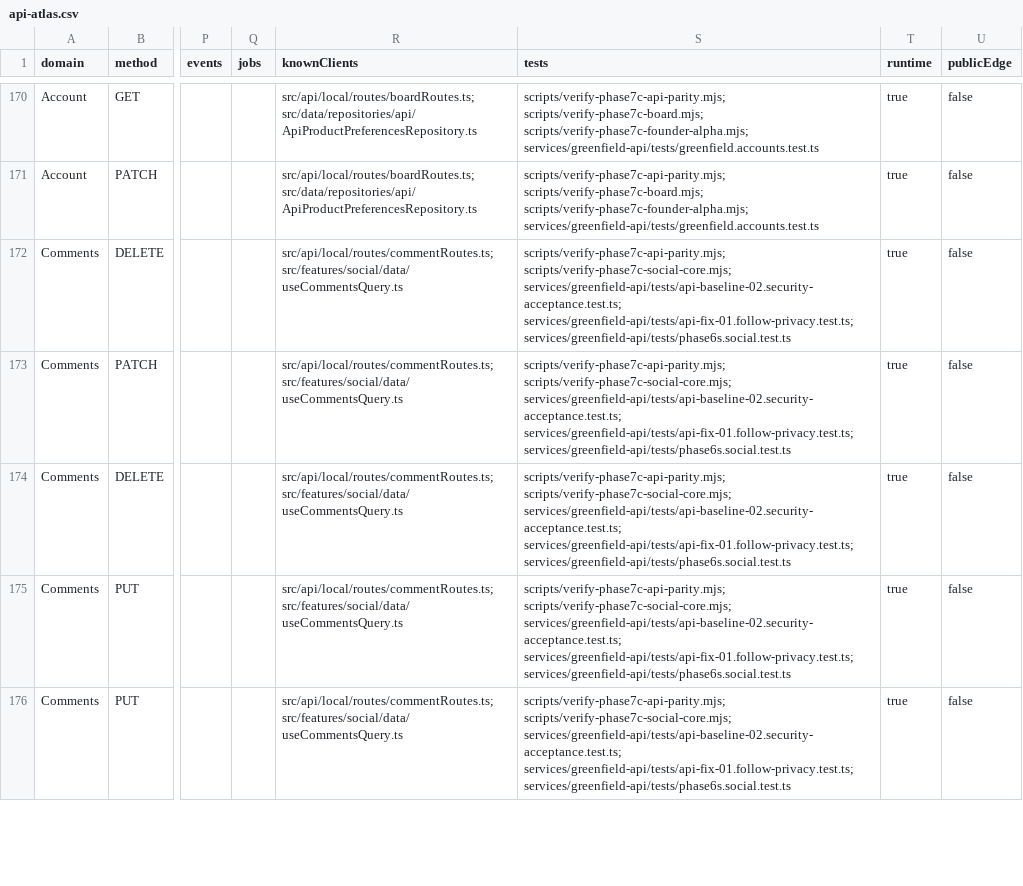
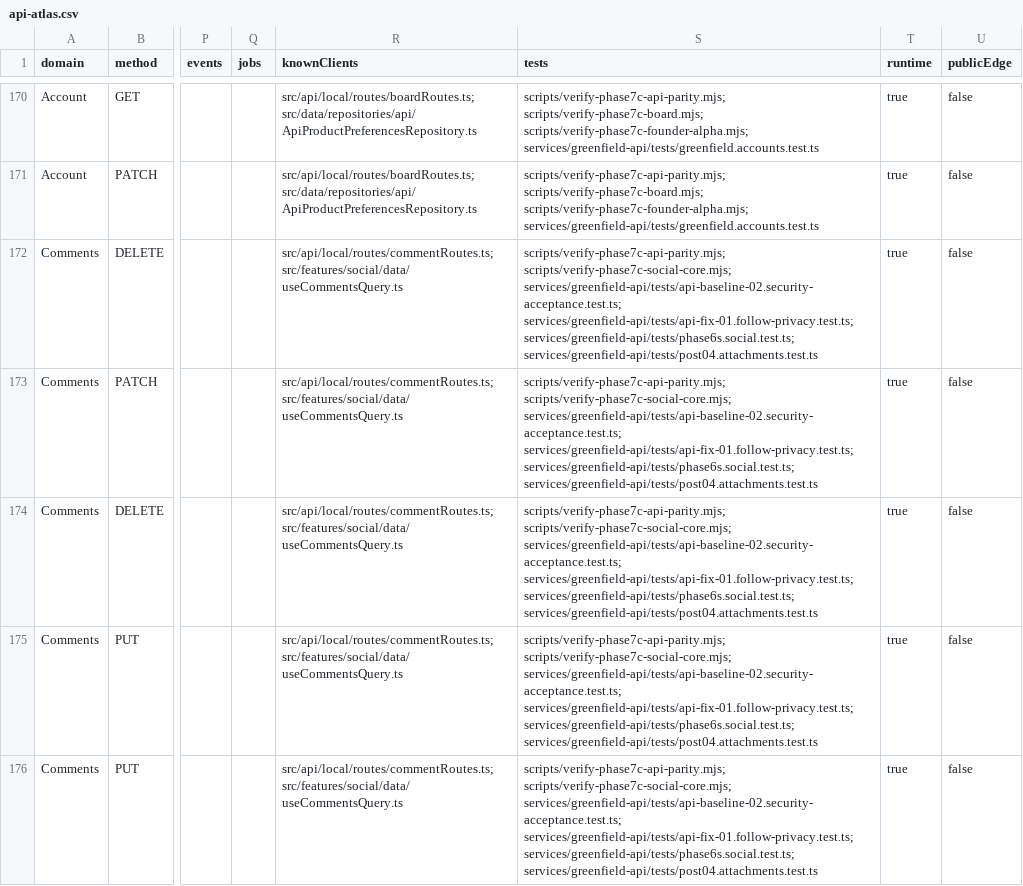
Before and after one commit to modula-mod/modula-latest, a CSV file: docs/audits/api-atlas-01/api-atlas.csv, drawn as a sheet; only a part is shown, gaps mark what is left out; the diff covers the shown part only; the diff names each change by its address in the sheet, - before the commit and + after, or states it on an @@ line.

Commit message:
Refresh Atlas for media lifecycle worker

```diff
--- a/docs/audits/api-atlas-01/api-atlas.csv
+++ b/docs/audits/api-atlas-01/api-atlas.csv
-S172:S176 (tests): …services/greenfield-api/tests/api-baseline-02.security-acceptance.test.ts; services/greenfield-api/tests/api-fix-01.follow-privacy.test.ts; services/greenfield-api/tests/phase6s.social.test.ts
+S172:S176 (tests): …services/greenfield-api/tests/api-baseline-02.security-acceptance.test.ts; services/greenfield-api/tests/api-fix-01.follow-privacy.test.ts; services/greenfield-api/tests/phase6s.social.test.ts; services/greenfield-api/tests/post04.attachments.test.ts
```
Also changed, not shown: 6 edited cells elsewhere in this file, 12 other files.
